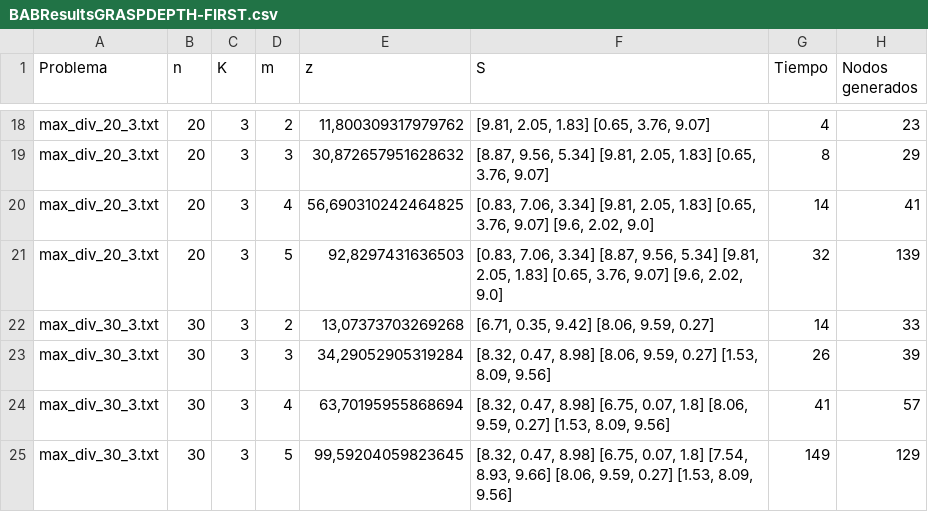
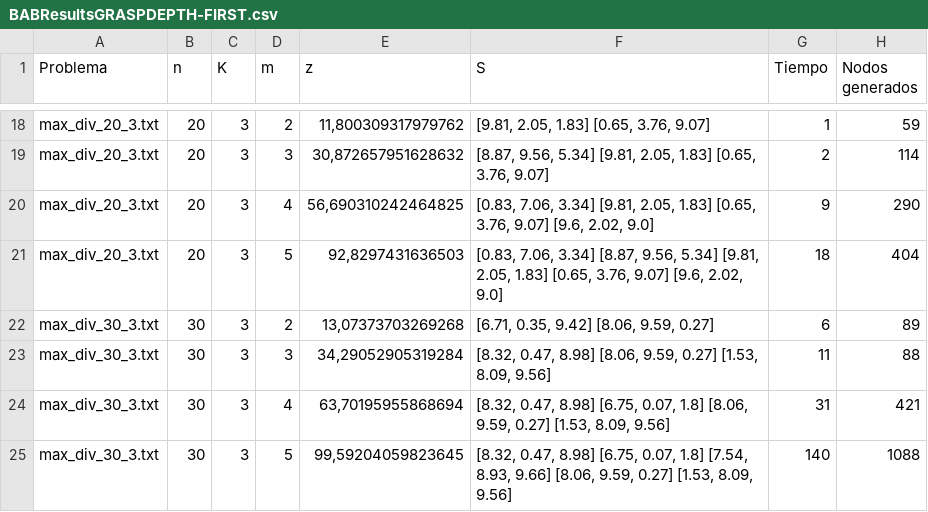
Before and after one commit to alu0100892833/BranchAndBound-MaximumDiversityProblem, a CSV file: results/BABResultsGRASPDEPTH-FIRST.csv, drawn as a sheet; only a part is shown, gaps mark what is left out; the diff covers the shown part only; the diff names each change by its address in the sheet, - before the commit and + after, or states it on an @@ line.

```diff
--- a/results/BABResultsGRASPDEPTH-FIRST.csv
+++ b/results/BABResultsGRASPDEPTH-FIRST.csv
-G18 (Tiempo): 4
+G18 (Tiempo): 1
-H18 (Nodos generados): 23
+H18 (Nodos generados): 59
-G19 (Tiempo): 8
+G19 (Tiempo): 2
-H19 (Nodos generados): 29
+H19 (Nodos generados): 114
-G20 (Tiempo): 14
+G20 (Tiempo): 9
-H20 (Nodos generados): 41
+H20 (Nodos generados): 290
-G21 (Tiempo): 32
+G21 (Tiempo): 18
-H21 (Nodos generados): 139
+H21 (Nodos generados): 404
-G22 (Tiempo): 14
+G22 (Tiempo): 6
-H22 (Nodos generados): 33
+H22 (Nodos generados): 89
-G23 (Tiempo): 26
+G23 (Tiempo): 11
-H23 (Nodos generados): 39
+H23 (Nodos generados): 88
-G24 (Tiempo): 41
+G24 (Tiempo): 31
-H24 (Nodos generados): 57
+H24 (Nodos generados): 421
-G25 (Tiempo): 149
+G25 (Tiempo): 140
-H25 (Nodos generados): 129
+H25 (Nodos generados): 1088
```
Also changed, not shown: 31 edited cells elsewhere in this file, results/BABResultsGreedyConstructiveDEPTH-FIRST.csv, results/BABResultsGreedyDestructiveDEPTH-FIRST.csv, 13 other files.
